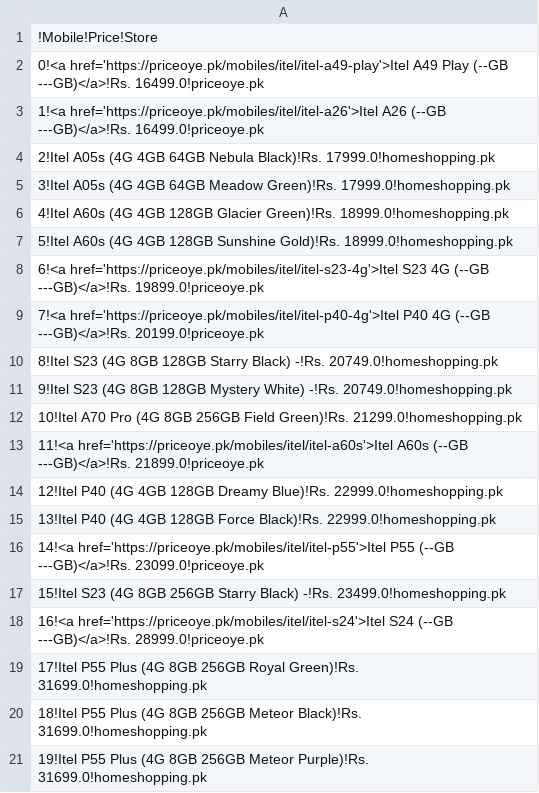
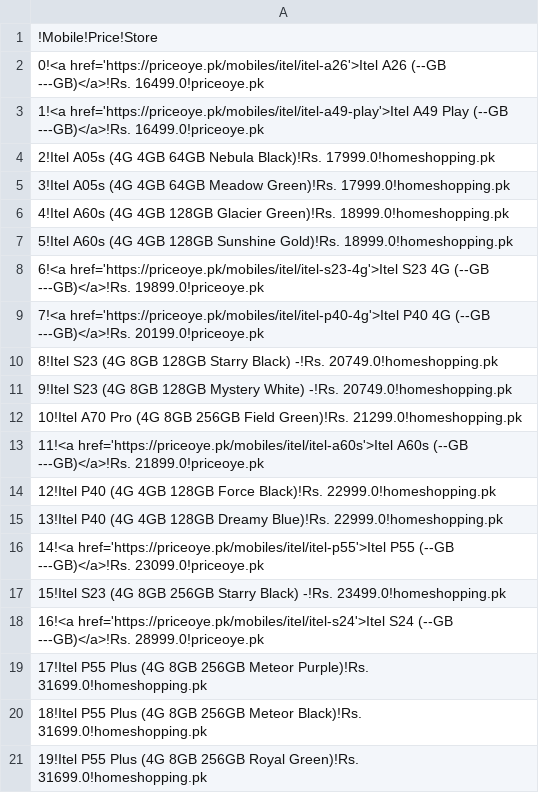
Before and after one commit to maliksuhail/mobileprices, a CSV file: assets/itel/itel.csv, drawn as a sheet.

```diff
--- a/assets/itel/itel.csv
+++ b/assets/itel/itel.csv
@@ -1,4 +1,4 @@
 !Mobile!Price!Store
-0!<a href='https://priceoye.pk/mobiles/itel/itel-a49-play'>Itel A49 Play (--GB ---GB)</a>!Rs. 16499.0!priceoye.pk
-1!<a href='https://priceoye.pk/mobiles/itel/itel-a26'>Itel A26 (--GB ---GB)</a>!Rs. 16499.0!priceoye.pk
+0!<a href='https://priceoye.pk/mobiles/itel/itel-a26'>Itel A26 (--GB ---GB)</a>!Rs. 16499.0!priceoye.pk
+1!<a href='https://priceoye.pk/mobiles/itel/itel-a49-play'>Itel A49 Play (--GB ---GB)</a>!Rs. 16499.0!priceoye.pk
 2!Itel A05s (4G 4GB 64GB Nebula Black)!Rs. 17999.0!homeshopping.pk
@@ -13,4 +13,4 @@
 11!<a href='https://priceoye.pk/mobiles/itel/itel-a60s'>Itel A60s (--GB ---GB)</a>!Rs. 21899.0!priceoye.pk
-12!Itel P40 (4G 4GB 128GB Dreamy Blue)!Rs. 22999.0!homeshopping.pk
-13!Itel P40 (4G 4GB 128GB Force Black)!Rs. 22999.0!homeshopping.pk
+12!Itel P40 (4G 4GB 128GB Force Black)!Rs. 22999.0!homeshopping.pk
+13!Itel P40 (4G 4GB 128GB Dreamy Blue)!Rs. 22999.0!homeshopping.pk
 14!<a href='https://priceoye.pk/mobiles/itel/itel-p55'>Itel P55 (--GB ---GB)</a>!Rs. 23099.0!priceoye.pk
@@ -18,4 +18,4 @@
 16!<a href='https://priceoye.pk/mobiles/itel/itel-s24'>Itel S24 (--GB ---GB)</a>!Rs. 28999.0!priceoye.pk
-17!Itel P55 Plus (4G 8GB 256GB Royal Green)!Rs. 31699.0!homeshopping.pk
+17!Itel P55 Plus (4G 8GB 256GB Meteor Purple)!Rs. 31699.0!homeshopping.pk
 18!Itel P55 Plus (4G 8GB 256GB Meteor Black)!Rs. 31699.0!homeshopping.pk
-19!Itel P55 Plus (4G 8GB 256GB Meteor Purple)!Rs. 31699.0!homeshopping.pk
+19!Itel P55 Plus (4G 8GB 256GB Royal Green)!Rs. 31699.0!homeshopping.pk
```
Also changed, not shown: assets/apple/apple.csv, assets/infinix/infinix.csv, 27 other files.
